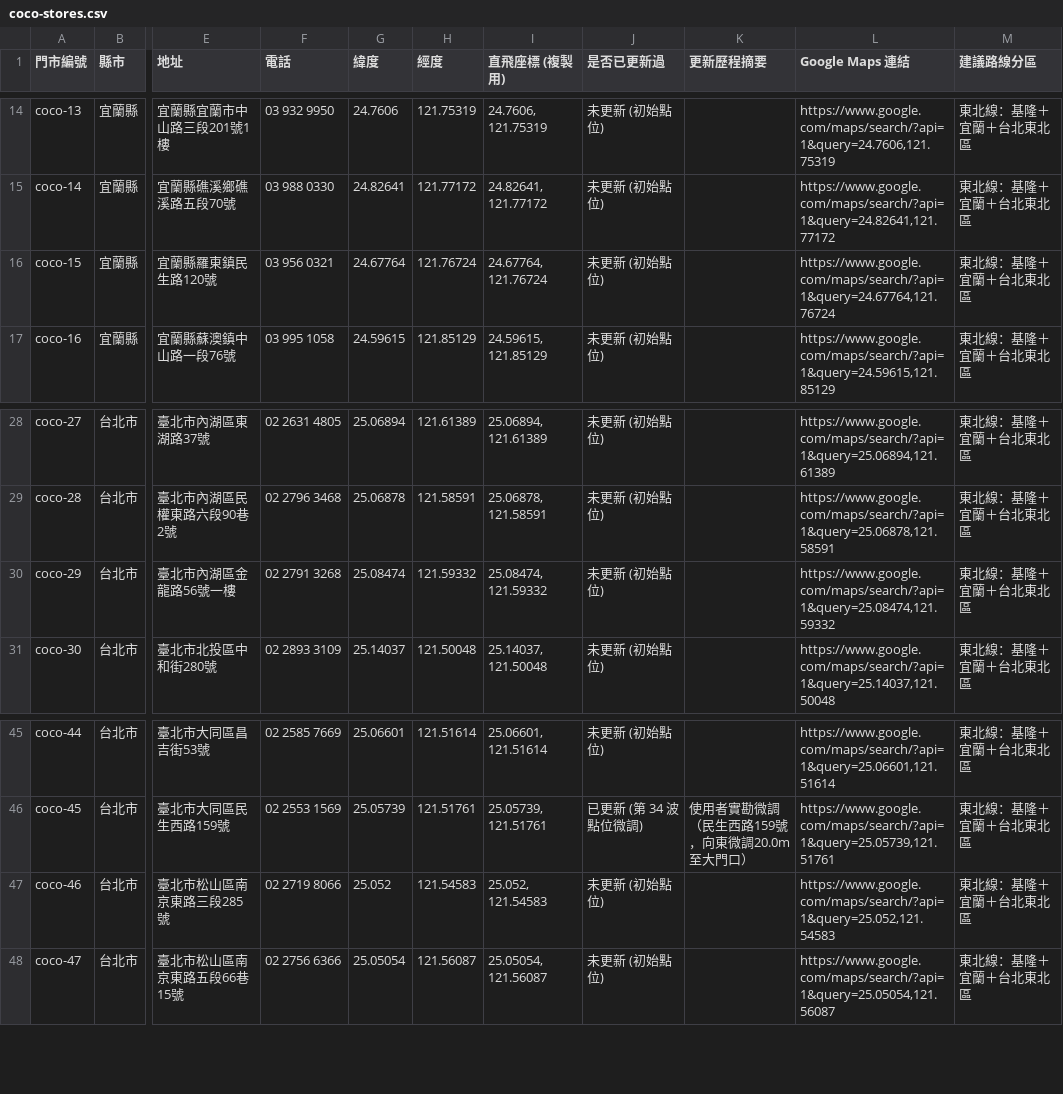
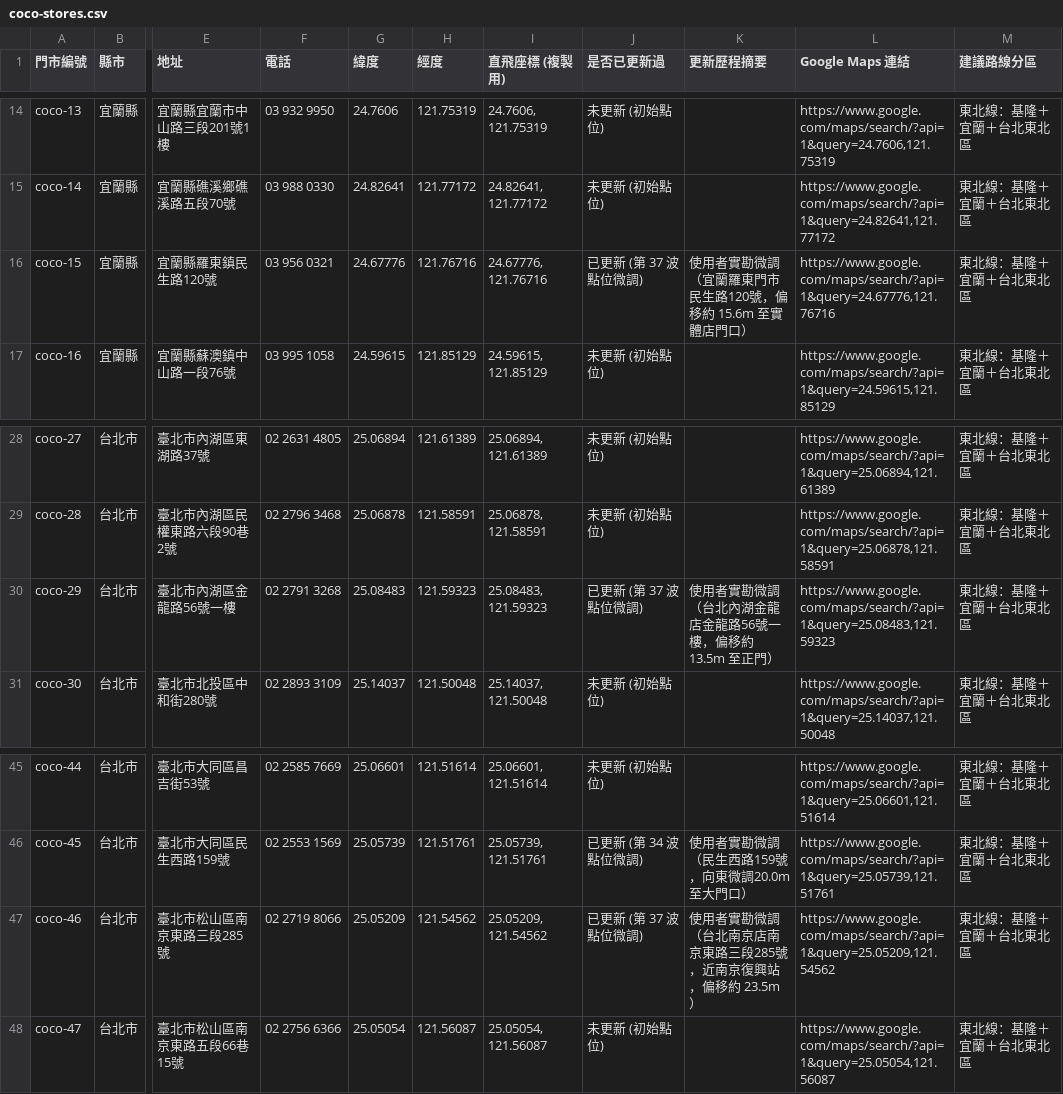
Before and after one commit to kairosvector/kairosvector.github.io, a CSV file: app/public/events/coco-stores.csv, drawn as a sheet; only a part is shown, gaps mark what is left out; the diff names each change by its address in the sheet, - before the commit and + after, or states it on an @@ line.

Commit message:
feat(coco): calibrate 羅東門市 (coco-15), 內湖金龍店 (coco-29), 台北南京店 (coco-46) (Batch #37)

```diff
--- a/app/public/events/coco-stores.csv
+++ b/app/public/events/coco-stores.csv
-G16 (緯度): 24.67764
+G16 (緯度): 24.67776
-H16 (經度): 121.76724
+H16 (經度): 121.76716
-I16 (直飛座標 (複製用)): 24.67764, 121.76724
+I16 (直飛座標 (複製用)): 24.67776, 121.76716
-J16 (是否已更新過): 未更新 (初始點位)
+J16 (是否已更新過): 已更新 (第 37 波 點位微調)
-K16 (更新歷程摘要): (empty)
+K16 (更新歷程摘要): 使用者實勘微調（宜蘭羅東門市民生路120號，偏移約 15.6m 至實體店門口）
-L16 (Google Maps 連結): https://www.google.com/maps/search/?api=1&query=24.67764,121.76724
+L16 (Google Maps 連結): https://www.google.com/maps/search/?api=1&query=24.67776,121.76716
-G30 (緯度): 25.08474
+G30 (緯度): 25.08483
-H30 (經度): 121.59332
+H30 (經度): 121.59323
-I30 (直飛座標 (複製用)): 25.08474, 121.59332
+I30 (直飛座標 (複製用)): 25.08483, 121.59323
-J30 (是否已更新過): 未更新 (初始點位)
+J30 (是否已更新過): 已更新 (第 37 波 點位微調)
-K30 (更新歷程摘要): (empty)
+K30 (更新歷程摘要): 使用者實勘微調（台北內湖金龍店金龍路56號一樓，偏移約 13.5m 至正門）
-L30 (Google Maps 連結): https://www.google.com/maps/search/?api=1&query=25.08474,121.59332
+L30 (Google Maps 連結): https://www.google.com/maps/search/?api=1&query=25.08483,121.59323
-G47 (緯度): 25.052
+G47 (緯度): 25.05209
-H47 (經度): 121.54583
+H47 (經度): 121.54562
-I47 (直飛座標 (複製用)): 25.052, 121.54583
+I47 (直飛座標 (複製用)): 25.05209, 121.54562
-J47 (是否已更新過): 未更新 (初始點位)
+J47 (是否已更新過): 已更新 (第 37 波 點位微調)
-K47 (更新歷程摘要): (empty)
+K47 (更新歷程摘要): 使用者實勘微調（台北南京店南京東路三段285號，近南京復興站，偏移約 23.5m）
-L47 (Google Maps 連結): https://www.google.com/maps/search/?api=1&query=25.052,121.54583
+L47 (Google Maps 連結): https://www.google.com/maps/search/?api=1&query=25.05209,121.54562
```
Also changed, not shown: 8 other files.
